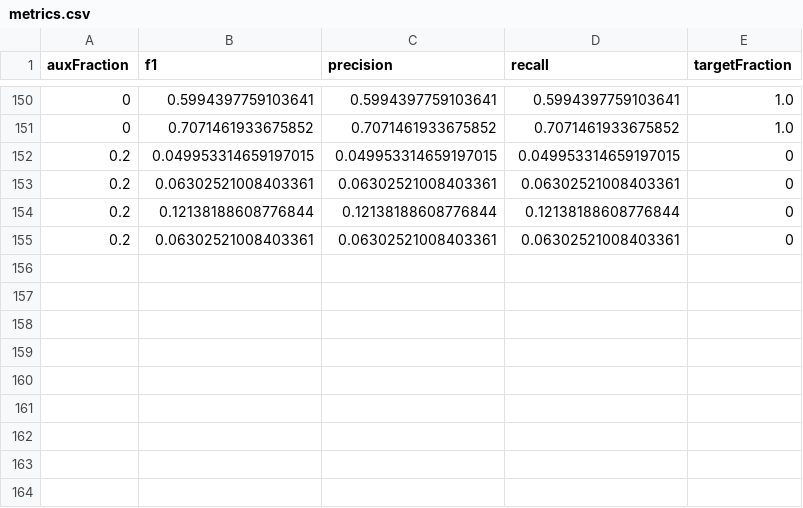
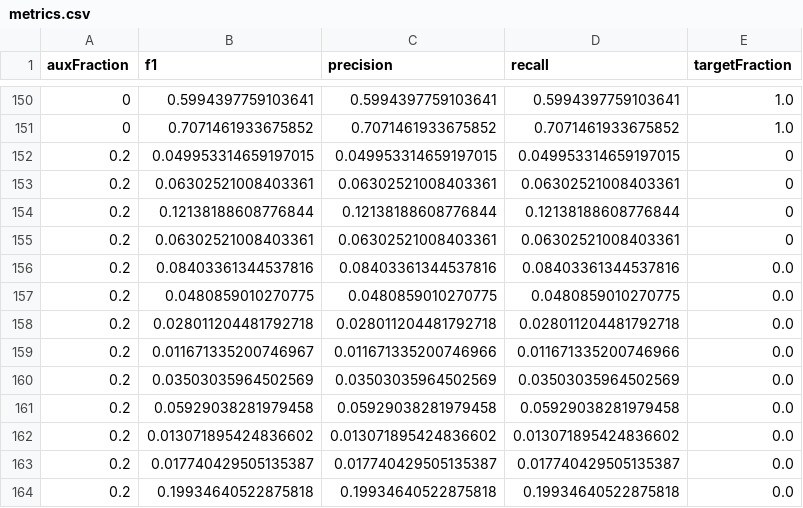
Before and after one commit to suned/thesis, a CSV file: results/SemEval+ACE/metrics.csv, drawn as a sheet; only a part is shown, gaps mark what is left out.

```diff
--- a/results/SemEval+ACE/metrics.csv
+++ b/results/SemEval+ACE/metrics.csv
@@ -155 +155,10 @@ auxFraction,f1,precision,recall,targetFraction
 0.2,0.06302521008403361,0.06302521008403361,0.06302521008403361,0
+0.2,0.08403361344537816,0.08403361344537816,0.08403361344537816,0.0
+0.2,0.0480859010270775,0.0480859010270775,0.0480859010270775,0.0
+0.2,0.028011204481792718,0.028011204481792718,0.028011204481792718,0.0
+0.2,0.011671335200746967,0.011671335200746966,0.011671335200746966,0.0
+0.2,0.03503035964502569,0.03503035964502569,0.03503035964502569,0.0
+0.2,0.05929038281979458,0.05929038281979458,0.05929038281979458,0.0
+0.2,0.013071895424836602,0.013071895424836602,0.013071895424836602,0.0
+0.2,0.017740429505135387,0.017740429505135387,0.017740429505135387,0.0
+0.2,0.19934640522875818,0.19934640522875818,0.19934640522875818,0.0
```
Also changed, not shown: 7 other files.
